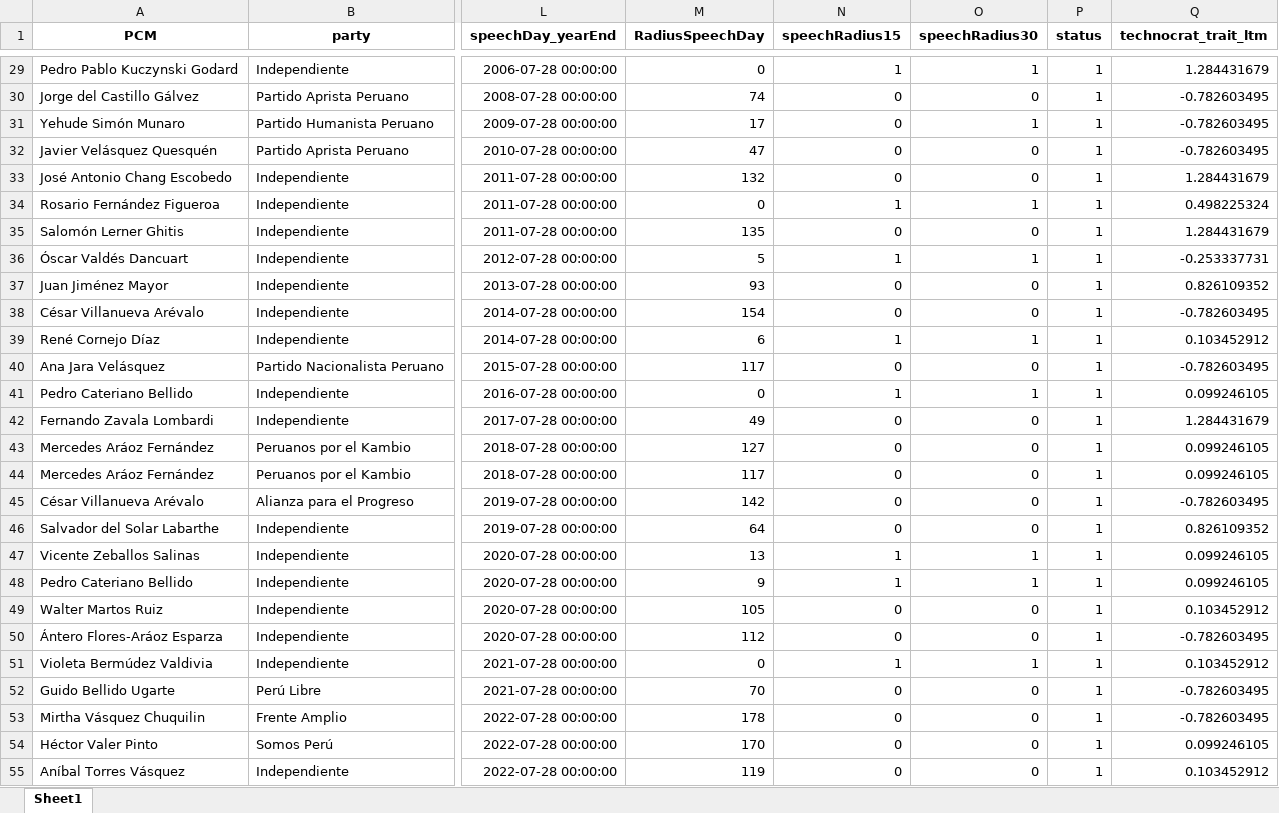
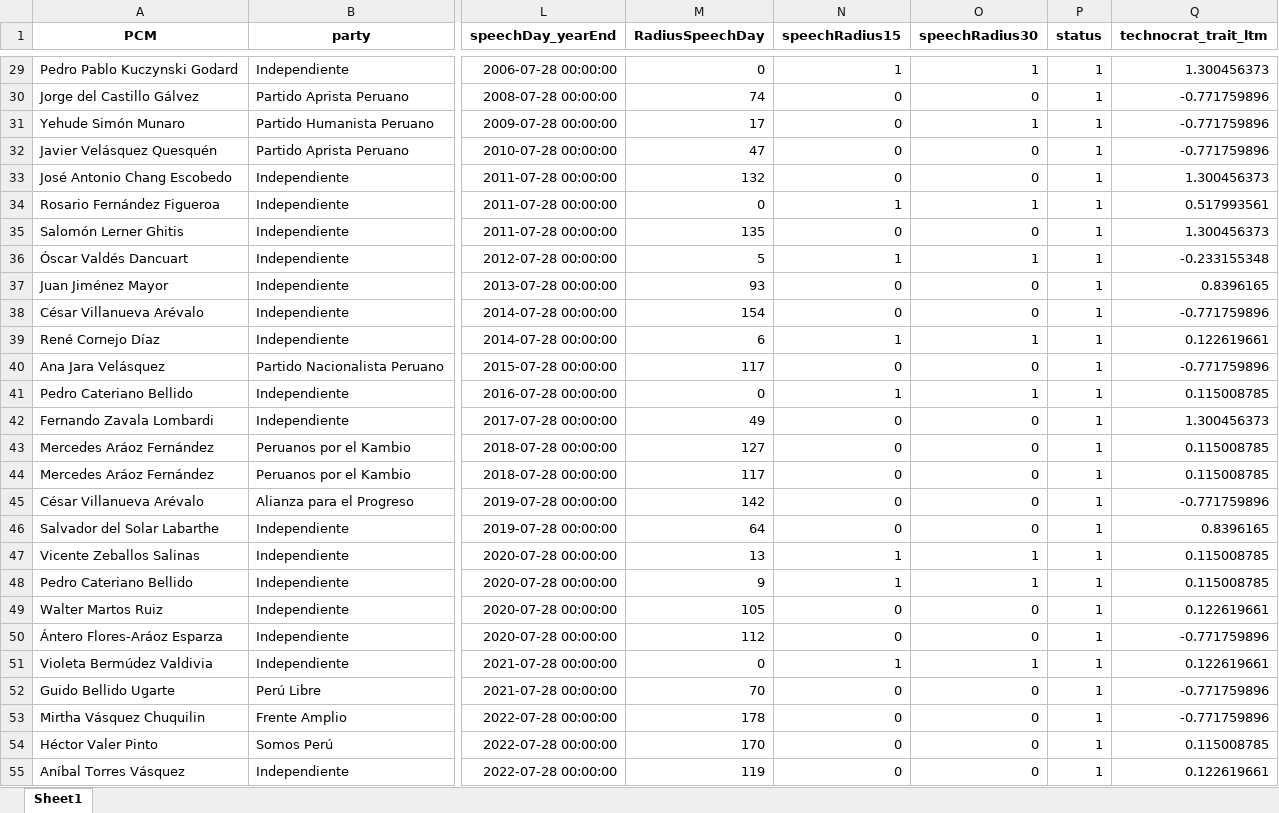
Before and after one commit to PULSO-PUCP/pcm_history, an Excel workbook: spellsModel.xlsx, sheet Sheet1, drawn as a sheet; only a part is shown, gaps mark what is left out; values as stored, in another font and other column widths than the file's, no borders; the diff covers the shown part only; the diff names each change by its address in the sheet, - before the commit and + after, or states it on an @@ line.

```diff
--- a/spellsModel.xlsx (sheet Sheet1)
+++ b/spellsModel.xlsx (sheet Sheet1)
-Q29 (technocrat_trait_ltm): 1.284431679
+Q29 (technocrat_trait_ltm): 1.300456373
-Q30:Q32 (technocrat_trait_ltm): -0.782603495
+Q30:Q32 (technocrat_trait_ltm): -0.771759896
-Q33 (technocrat_trait_ltm): 1.284431679
+Q33 (technocrat_trait_ltm): 1.300456373
-Q34 (technocrat_trait_ltm): 0.498225324
+Q34 (technocrat_trait_ltm): 0.517993561
-Q35 (technocrat_trait_ltm): 1.284431679
+Q35 (technocrat_trait_ltm): 1.300456373
-Q36 (technocrat_trait_ltm): -0.253337731
+Q36 (technocrat_trait_ltm): -0.233155348
-Q37 (technocrat_trait_ltm): 0.826109352
+Q37 (technocrat_trait_ltm): 0.8396165
-Q38 (technocrat_trait_ltm): -0.782603495
+Q38 (technocrat_trait_ltm): -0.771759896
-Q39 (technocrat_trait_ltm): 0.103452912
+Q39 (technocrat_trait_ltm): 0.122619661
-Q40 (technocrat_trait_ltm): -0.782603495
+Q40 (technocrat_trait_ltm): -0.771759896
-Q41 (technocrat_trait_ltm): 0.099246105
+Q41 (technocrat_trait_ltm): 0.115008785
-Q42 (technocrat_trait_ltm): 1.284431679
+Q42 (technocrat_trait_ltm): 1.300456373
-Q43:Q44 (technocrat_trait_ltm): 0.099246105
+Q43:Q44 (technocrat_trait_ltm): 0.115008785
-Q45 (technocrat_trait_ltm): -0.782603495
+Q45 (technocrat_trait_ltm): -0.771759896
-Q46 (technocrat_trait_ltm): 0.826109352
+Q46 (technocrat_trait_ltm): 0.8396165
-Q47:Q48 (technocrat_trait_ltm): 0.099246105
+Q47:Q48 (technocrat_trait_ltm): 0.115008785
-Q49 (technocrat_trait_ltm): 0.103452912
+Q49 (technocrat_trait_ltm): 0.122619661
-Q50 (technocrat_trait_ltm): -0.782603495
+Q50 (technocrat_trait_ltm): -0.771759896
-Q51 (technocrat_trait_ltm): 0.103452912
+Q51 (technocrat_trait_ltm): 0.122619661
-Q52:Q53 (technocrat_trait_ltm): -0.782603495
+Q52:Q53 (technocrat_trait_ltm): -0.771759896
-Q54 (technocrat_trait_ltm): 0.099246105
+Q54 (technocrat_trait_ltm): 0.115008785
-Q55 (technocrat_trait_ltm): 0.103452912
+Q55 (technocrat_trait_ltm): 0.122619661
```
Also changed, not shown: 1 added row and 31 edited cells elsewhere in this sheet, spell_primes_all.xlsx, 2 other files.
